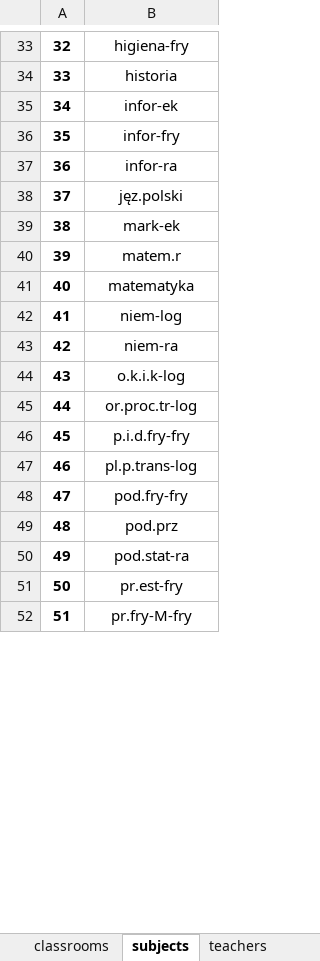
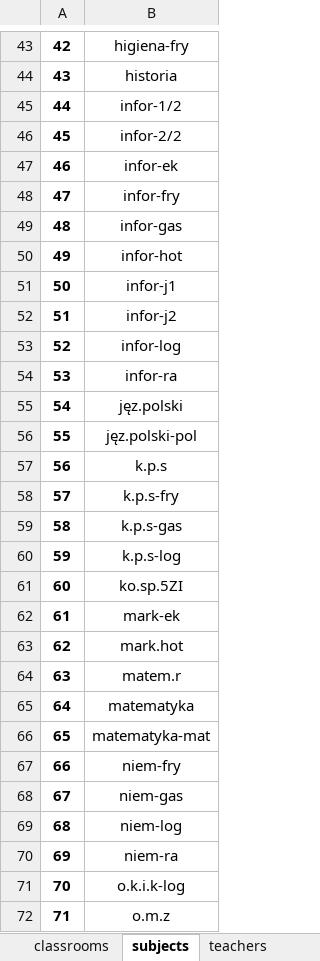
Before and after one commit to aleksajaw/lesson_plan_data_analysis, an Excel workbook: py_version/src/schedules/schedule-group_lists.xlsx, sheet subjects, drawn as a sheet; only a part is shown, gaps mark what is left out; the shorter side is filled out with more unchanged rows; values as stored, in another font and other column widths than the file's, no borders; the diff covers the shown part only; the diff names each change by its address in the sheet, - before the commit and + after, or states it on an @@ line.

Commit message:
Again update output file schedule-group_lists.xlsx

```diff
--- a/py_version/src/schedules/schedule-group_lists.xlsx (sheet subjects)
+++ b/py_version/src/schedules/schedule-group_lists.xlsx (sheet subjects)
@@ column A renumbered from row 2 down @@
@@ row 2 moved to row 45: 44 @@
@@ row 3 moved to row 46: 45 @@
+row 49: 48 | infor-gas
+row 50: 49 | infor-hot
+row 51: 50 | infor-j1
+row 52: 51 | infor-j2
+row 53: 52 | infor-log
+row 56: 55 | jęz.polski-pol
+row 57: 56 | k.p.s
+row 58: 57 | k.p.s-fry
+row 59: 58 | k.p.s-gas
+row 60: 59 | k.p.s-log
+row 61: 60 | ko.sp.5ZI
+row 63: 62 | mark.hot
+row 66: 65 | matematyka-mat
+row 67: 66 | niem-fry
+row 68: 67 | niem-gas
+row 72: 71 | o.m.z
```
Also changed, not shown: 50 added rows and 1 moved row elsewhere in this sheet, sheet teachers, sheet classrooms.
